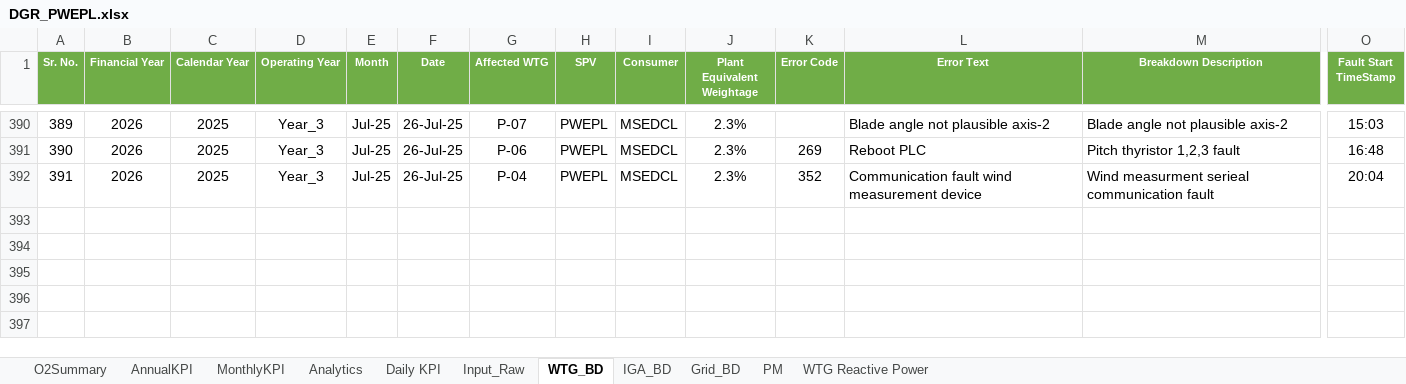
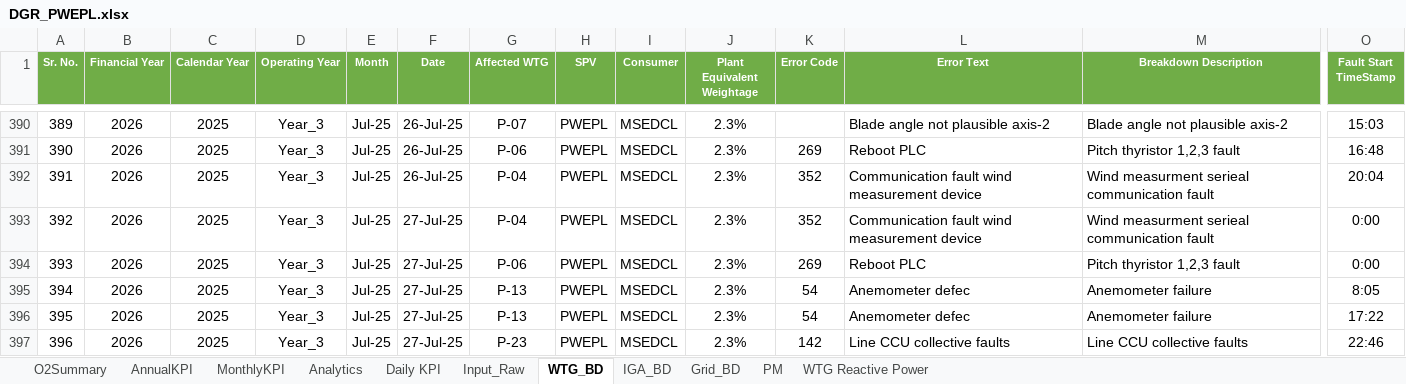
Before and after one commit to Awesome20225266/dgr-deviation-dashboard, an Excel workbook: DGR_Backup/DGR_PWEPL.xlsx, sheet WTG_BD, drawn as a sheet; only a part is shown, gaps mark what is left out; values as stored, in another font and other column widths than the file's, no borders; conditional formats and table styles not drawn; rows hold the shown columns only; the diff names each change by its address in the sheet, - before the commit and + after, or states it on an @@ line.

```diff
--- a/DGR_Backup/DGR_PWEPL.xlsx (sheet WTG_BD)
+++ b/DGR_Backup/DGR_PWEPL.xlsx (sheet WTG_BD)
+row 393: 392 | 2026 | 2025 | Year_3 | Jul-25 | 27-Jul-25 | P-04 | PWEPL | MSEDCL | 2.3% | 352 | Communication fault wind measurement device | Wind measurment serieal communication fault | 0:00
+row 394: 393 | 2026 | 2025 | Year_3 | Jul-25 | 27-Jul-25 | P-06 | PWEPL | MSEDCL | 2.3% | 269 | Reboot PLC | Pitch thyristor 1,2,3 fault | 0:00
+row 395: 394 | 2026 | 2025 | Year_3 | Jul-25 | 27-Jul-25 | P-13 | PWEPL | MSEDCL | 2.3% | 54 | Anemometer defec | Anemometer failure | 8:05
+row 396: 395 | 2026 | 2025 | Year_3 | Jul-25 | 27-Jul-25 | P-13 | PWEPL | MSEDCL | 2.3% | 54 | Anemometer defec | Anemometer failure | 17:22
+row 397: 396 | 2026 | 2025 | Year_3 | Jul-25 | 27-Jul-25 | P-23 | PWEPL | MSEDCL | 2.3% | 142 | Line CCU collective faults | Line CCU collective faults | 22:46
```
Also changed, not shown: sheet Analytics, sheet Input_Raw, sheet O2Summary, sheet WTG Reactive Power, sheet MonthlyKPI, sheet Daily KPI, 1 more sheet, hidden cells, DGR_Backup/DGR_Ghatodi.xlsx, DGR_Backup/DGR_PWEGPL.xlsx, 17 other files.
